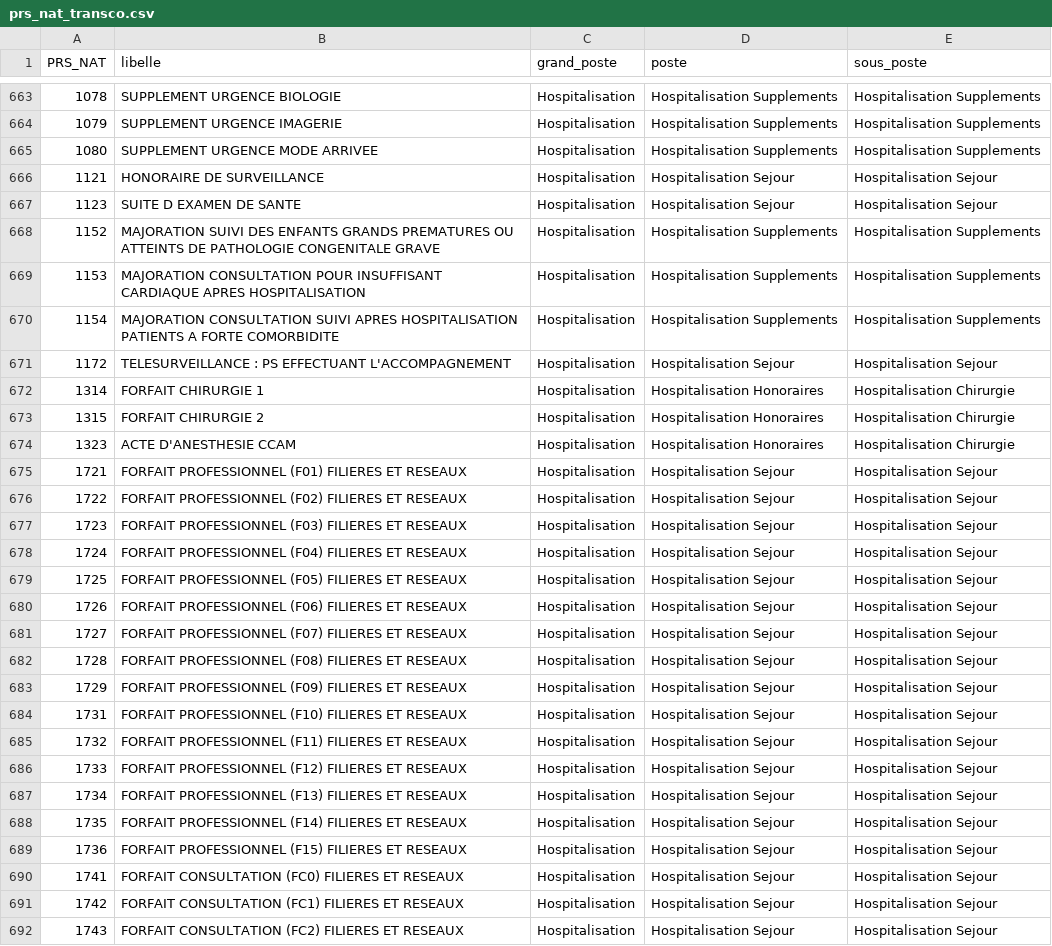
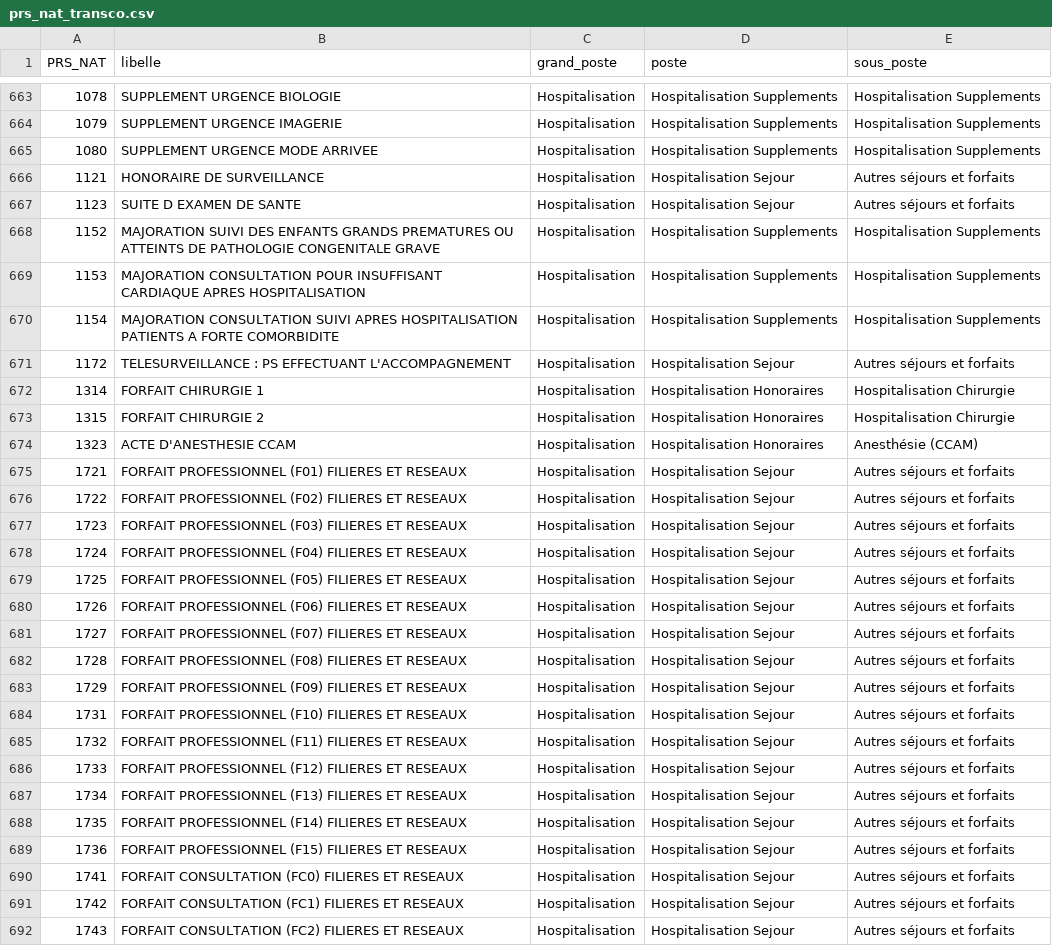
Before and after one commit to Simspeed1769/DONNEE-PARQUET, a CSV file: data/prs_nat_transco.csv, drawn as a sheet; only a part is shown, gaps mark what is left out; the diff covers the shown part only.

```diff
--- a/data/prs_nat_transco.csv
+++ b/data/prs_nat_transco.csv
@@ -665,4 +665,4 @@
 1080;SUPPLEMENT URGENCE MODE ARRIVEE;Hospitalisation;Hospitalisation Supplements;Hospitalisation Supplements
-1121;HONORAIRE DE SURVEILLANCE;Hospitalisation;Hospitalisation Sejour;Hospitalisation Sejour
-1123;SUITE D  EXAMEN DE SANTE;Hospitalisation;Hospitalisation Sejour;Hospitalisation Sejour
+1121;HONORAIRE DE SURVEILLANCE;Hospitalisation;Hospitalisation Sejour;Autres séjours et forfaits
+1123;SUITE D  EXAMEN DE SANTE;Hospitalisation;Hospitalisation Sejour;Autres séjours et forfaits
 1152;MAJORATION SUIVI DES ENFANTS GRANDS PREMATURES OU ATTEINTS DE PATHOLOGIE CONGENITALE GRAVE;Hospitalisation;Hospitalisation Supplements;Hospitalisation Supplements
@@ -670,23 +670,23 @@
 1154;MAJORATION CONSULTATION SUIVI APRES HOSPITALISATION PATIENTS A FORTE COMORBIDITE;Hospitalisation;Hospitalisation Supplements;Hospitalisation Supplements
-1172;TELESURVEILLANCE : PS EFFECTUANT L'ACCOMPAGNEMENT;Hospitalisation;Hospitalisation Sejour;Hospitalisation Sejour
+1172;TELESURVEILLANCE : PS EFFECTUANT L'ACCOMPAGNEMENT;Hospitalisation;Hospitalisation Sejour;Autres séjours et forfaits
 1314;FORFAIT CHIRURGIE 1;Hospitalisation;Hospitalisation Honoraires;Hospitalisation Chirurgie
 1315;FORFAIT CHIRURGIE 2;Hospitalisation;Hospitalisation Honoraires;Hospitalisation Chirurgie
-1323;ACTE D'ANESTHESIE CCAM;Hospitalisation;Hospitalisation Honoraires;Hospitalisation Chirurgie
-1721;FORFAIT PROFESSIONNEL (F01) FILIERES ET RESEAUX;Hospitalisation;Hospitalisation Sejour;Hospitalisation Sejour
-1722;FORFAIT PROFESSIONNEL (F02) FILIERES ET RESEAUX;Hospitalisation;Hospitalisation Sejour;Hospitalisation Sejour
-1723;FORFAIT PROFESSIONNEL (F03) FILIERES ET RESEAUX;Hospitalisation;Hospitalisation Sejour;Hospitalisation Sejour
-1724;FORFAIT PROFESSIONNEL (F04) FILIERES ET RESEAUX;Hospitalisation;Hospitalisation Sejour;Hospitalisation Sejour
-1725;FORFAIT PROFESSIONNEL (F05) FILIERES ET RESEAUX;Hospitalisation;Hospitalisation Sejour;Hospitalisation Sejour
-1726;FORFAIT PROFESSIONNEL (F06) FILIERES ET RESEAUX;Hospitalisation;Hospitalisation Sejour;Hospitalisation Sejour
-1727;FORFAIT PROFESSIONNEL (F07) FILIERES ET RESEAUX;Hospitalisation;Hospitalisation Sejour;Hospitalisation Sejour
-1728;FORFAIT PROFESSIONNEL (F08) FILIERES ET RESEAUX;Hospitalisation;Hospitalisation Sejour;Hospitalisation Sejour
-1729;FORFAIT PROFESSIONNEL (F09) FILIERES ET RESEAUX;Hospitalisation;Hospitalisation Sejour;Hospitalisation Sejour
-1731;FORFAIT PROFESSIONNEL (F10) FILIERES ET RESEAUX;Hospitalisation;Hospitalisation Sejour;Hospitalisation Sejour
-1732;FORFAIT PROFESSIONNEL (F11) FILIERES ET RESEAUX;Hospitalisation;Hospitalisation Sejour;Hospitalisation Sejour
-1733;FORFAIT PROFESSIONNEL (F12) FILIERES ET RESEAUX;Hospitalisation;Hospitalisation Sejour;Hospitalisation Sejour
-1734;FORFAIT PROFESSIONNEL (F13) FILIERES ET RESEAUX;Hospitalisation;Hospitalisation Sejour;Hospitalisation Sejour
-1735;FORFAIT PROFESSIONNEL (F14) FILIERES ET RESEAUX;Hospitalisation;Hospitalisation Sejour;Hospitalisation Sejour
-1736;FORFAIT PROFESSIONNEL (F15) FILIERES ET RESEAUX;Hospitalisation;Hospitalisation Sejour;Hospitalisation Sejour
-1741;FORFAIT CONSULTATION (FC0) FILIERES ET RESEAUX;Hospitalisation;Hospitalisation Sejour;Hospitalisation Sejour
-1742;FORFAIT CONSULTATION (FC1) FILIERES ET RESEAUX;Hospitalisation;Hospitalisation Sejour;Hospitalisation Sejour
-1743;FORFAIT CONSULTATION (FC2) FILIERES ET RESEAUX;Hospitalisation;Hospitalisation Sejour;Hospitalisation Sejour
+1323;ACTE D'ANESTHESIE CCAM;Hospitalisation;Hospitalisation Honoraires;Anesthésie (CCAM)
+1721;FORFAIT PROFESSIONNEL (F01) FILIERES ET RESEAUX;Hospitalisation;Hospitalisation Sejour;Autres séjours et forfaits
+1722;FORFAIT PROFESSIONNEL (F02) FILIERES ET RESEAUX;Hospitalisation;Hospitalisation Sejour;Autres séjours et forfaits
+1723;FORFAIT PROFESSIONNEL (F03) FILIERES ET RESEAUX;Hospitalisation;Hospitalisation Sejour;Autres séjours et forfaits
+1724;FORFAIT PROFESSIONNEL (F04) FILIERES ET RESEAUX;Hospitalisation;Hospitalisation Sejour;Autres séjours et forfaits
+1725;FORFAIT PROFESSIONNEL (F05) FILIERES ET RESEAUX;Hospitalisation;Hospitalisation Sejour;Autres séjours et forfaits
+1726;FORFAIT PROFESSIONNEL (F06) FILIERES ET RESEAUX;Hospitalisation;Hospitalisation Sejour;Autres séjours et forfaits
+1727;FORFAIT PROFESSIONNEL (F07) FILIERES ET RESEAUX;Hospitalisation;Hospitalisation Sejour;Autres séjours et forfaits
+1728;FORFAIT PROFESSIONNEL (F08) FILIERES ET RESEAUX;Hospitalisation;Hospitalisation Sejour;Autres séjours et forfaits
+1729;FORFAIT PROFESSIONNEL (F09) FILIERES ET RESEAUX;Hospitalisation;Hospitalisation Sejour;Autres séjours et forfaits
+1731;FORFAIT PROFESSIONNEL (F10) FILIERES ET RESEAUX;Hospitalisation;Hospitalisation Sejour;Autres séjours et forfaits
+1732;FORFAIT PROFESSIONNEL (F11) FILIERES ET RESEAUX;Hospitalisation;Hospitalisation Sejour;Autres séjours et forfaits
+1733;FORFAIT PROFESSIONNEL (F12) FILIERES ET RESEAUX;Hospitalisation;Hospitalisation Sejour;Autres séjours et forfaits
+1734;FORFAIT PROFESSIONNEL (F13) FILIERES ET RESEAUX;Hospitalisation;Hospitalisation Sejour;Autres séjours et forfaits
+1735;FORFAIT PROFESSIONNEL (F14) FILIERES ET RESEAUX;Hospitalisation;Hospitalisation Sejour;Autres séjours et forfaits
+1736;FORFAIT PROFESSIONNEL (F15) FILIERES ET RESEAUX;Hospitalisation;Hospitalisation Sejour;Autres séjours et forfaits
+1741;FORFAIT CONSULTATION (FC0) FILIERES ET RESEAUX;Hospitalisation;Hospitalisation Sejour;Autres séjours et forfaits
+1742;FORFAIT CONSULTATION (FC1) FILIERES ET RESEAUX;Hospitalisation;Hospitalisation Sejour;Autres séjours et forfaits
+1743;FORFAIT CONSULTATION (FC2) FILIERES ET RESEAUX;Hospitalisation;Hospitalisation Sejour;Autres séjours et forfaits
```
Also changed, not shown: 129 edited cells elsewhere in this file, 7 other files.
